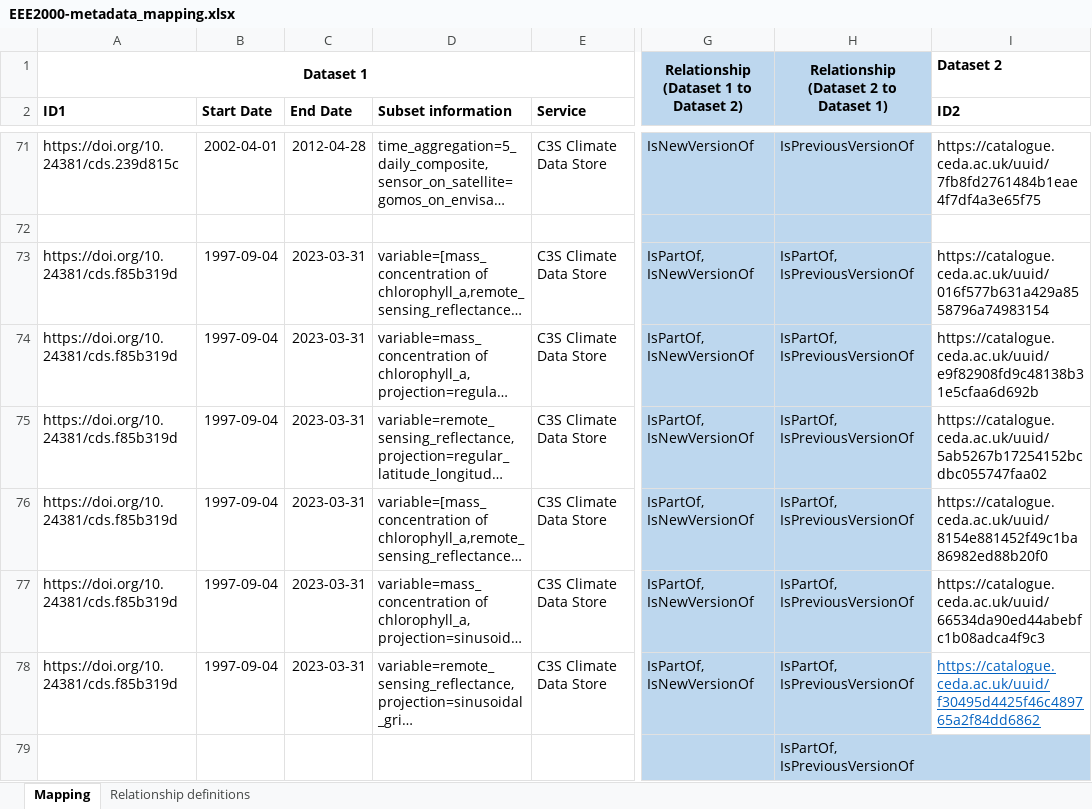
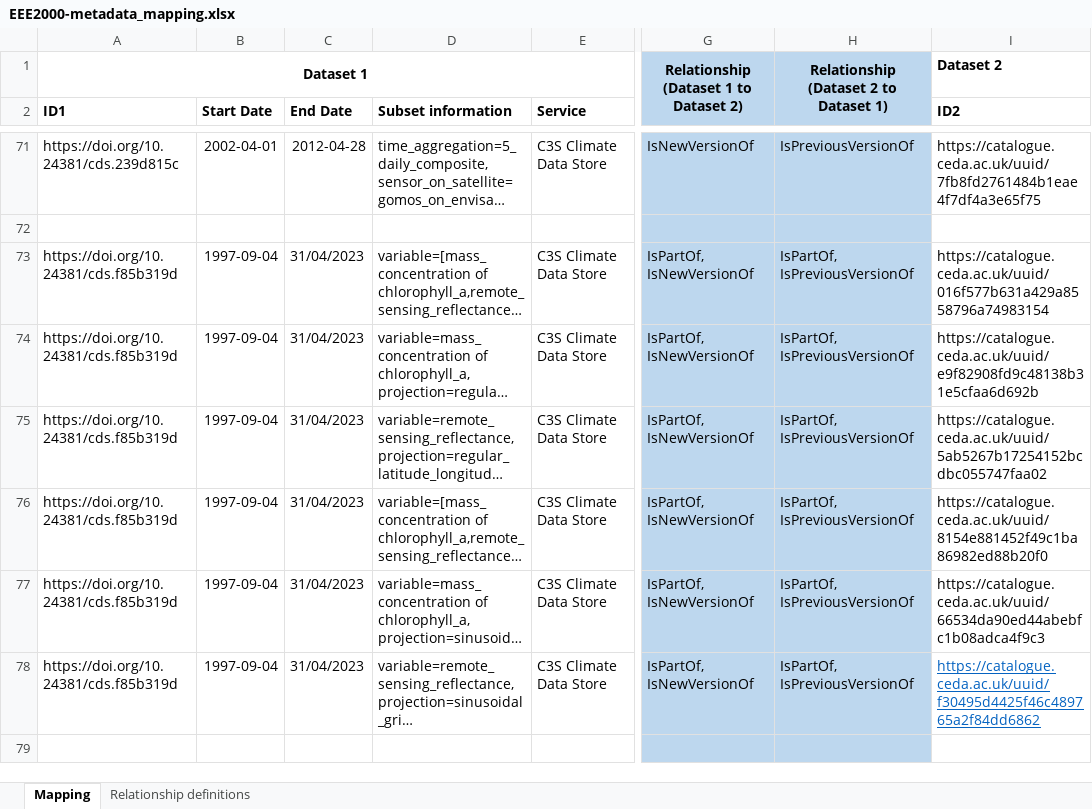
Before and after one commit to cedadev/cci_data_bridge_inputs, an Excel workbook: EEE2000-metadata_mapping.xlsx, sheet Mapping, drawn as a sheet; only a part is shown, gaps mark what is left out; long unchanged cells end in …; values as stored, in another font and other column widths than the file's, no borders; ↵ is a line break in a cell; the diff covers the shown part only; the diff names each change by its address in the sheet, - before the commit and + after, or states it on an @@ line.

Commit message:
Update including remaining ECV's
Updated the mapping to include remaining CCI ECV's and updates to some existing ECV's.

```diff
--- a/EEE2000-metadata_mapping.xlsx (sheet Mapping)
+++ b/EEE2000-metadata_mapping.xlsx (sheet Mapping)
-C73:C78 (End Date): 2023-03-31
+C73:C78 (End Date): 31/04/2023
-H79: IsPartOf, ↵ IsPreviousVersionOf
+H79: (empty)
```
Also changed, not shown: 55 added rows and 19 edited cells elsewhere in this sheet.
